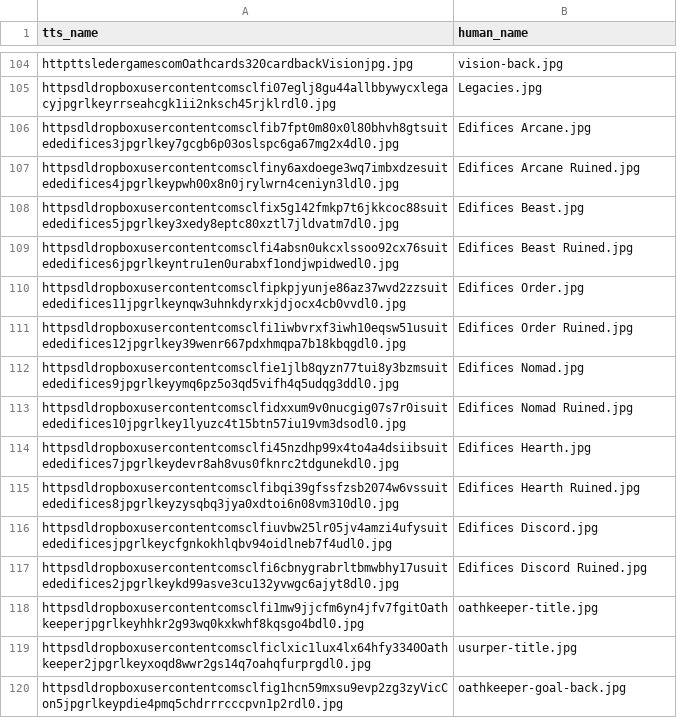
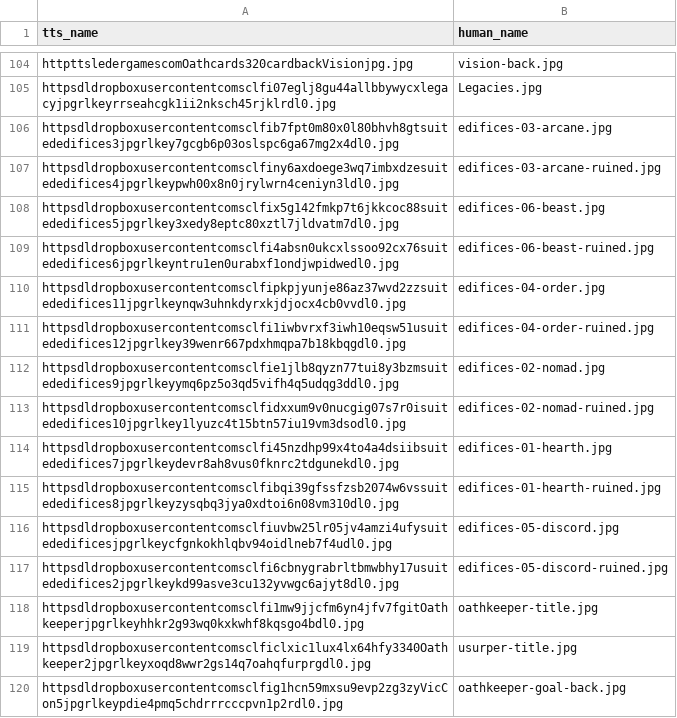
Before and after one commit to dcmorse/oath-new-foundations-print-n-play, a CSV file: names.csv, drawn as a sheet; only a part is shown, gaps mark what is left out.

Commit message:
reorder edifices to go by card id number - dm

```diff
--- a/names.csv
+++ b/names.csv
@@ -105,14 +105,14 @@ httpttsledergamescomOathcards320cardbackVisionjpg.jpg,vision-back.jpg
 httpsdldropboxusercontentcomsclfi07eglj8gu44allbbywycxlegacyjpgrlkeyrrseahcgk1ii2nksch45rjklrdl0.jpg,Legacies.jpg
-httpsdldropboxusercontentcomsclfib7fpt0m80x0l80bhvh8gtsuitededifices3jpgrlkey7gcgb6p03oslspc6ga67mg2x4dl0.jpg,Edifices Arcane.jpg
-httpsdldropboxusercontentcomsclfiny6axdoege3wq7imbxdzesuitededifices4jpgrlkeypwh00x8n0jrylwrn4ceniyn3ldl0.jpg,Edifices Arcane Ruined.jpg
-httpsdldropboxusercontentcomsclfix5g142fmkp7t6jkkcoc88suitededifices5jpgrlkey3xedy8eptc80xztl7jldvatm7dl0.jpg,Edifices Beast.jpg
-httpsdldropboxusercontentcomsclfi4absn0ukcxlssoo92cx76suitededifices6jpgrlkeyntru1en0urabxf1ondjwpidwedl0.jpg,Edifices Beast Ruined.jpg
-httpsdldropboxusercontentcomsclfipkpjyunje86az37wvd2zzsuitededifices11jpgrlkeynqw3uhnkdyrxkjdjocx4cb0vvdl0.jpg,Edifices Order.jpg
-httpsdldropboxusercontentcomsclfi1iwbvrxf3iwh10eqsw51usuitededifices12jpgrlkey39wenr667pdxhmqpa7b18kbqgdl0.jpg,Edifices Order Ruined.jpg
-httpsdldropboxusercontentcomsclfie1jlb8qyzn77tui8y3bzmsuitededifices9jpgrlkeyymq6pz5o3qd5vifh4q5udqg3ddl0.jpg,Edifices Nomad.jpg
-httpsdldropboxusercontentcomsclfidxxum9v0nucgig07s7r0isuitededifices10jpgrlkey1lyuzc4t15btn57iu19vm3dsodl0.jpg,Edifices Nomad Ruined.jpg
-httpsdldropboxusercontentcomsclfi45nzdhp99x4to4a4dsiibsuitededifices7jpgrlkeydevr8ah8vus0fknrc2tdgunekdl0.jpg,Edifices Hearth.jpg
-httpsdldropboxusercontentcomsclfibqi39gfssfzsb2074w6vssuitededifices8jpgrlkeyzysqbq3jya0xdtoi6n08vm310dl0.jpg,Edifices Hearth Ruined.jpg
-httpsdldropboxusercontentcomsclfiuvbw25lr05jv4amzi4ufysuitededificesjpgrlkeycfgnkokhlqbv94oidlneb7f4udl0.jpg,Edifices Discord.jpg
-httpsdldropboxusercontentcomsclfi6cbnygrabrltbmwbhy17usuitededifices2jpgrlkeykd99asve3cu132yvwgc6ajyt8dl0.jpg,Edifices Discord Ruined.jpg
+httpsdldropboxusercontentcomsclfib7fpt0m80x0l80bhvh8gtsuitededifices3jpgrlkey7gcgb6p03oslspc6ga67mg2x4dl0.jpg,edifices-03-arcane.jpg
+httpsdldropboxusercontentcomsclfiny6axdoege3wq7imbxdzesuitededifices4jpgrlkeypwh00x8n0jrylwrn4ceniyn3ldl0.jpg,edifices-03-arcane-ruined.jpg
+httpsdldropboxusercontentcomsclfix5g142fmkp7t6jkkcoc88suitededifices5jpgrlkey3xedy8eptc80xztl7jldvatm7dl0.jpg,edifices-06-beast.jpg
+httpsdldropboxusercontentcomsclfi4absn0ukcxlssoo92cx76suitededifices6jpgrlkeyntru1en0urabxf1ondjwpidwedl0.jpg,edifices-06-beast-ruined.jpg
+httpsdldropboxusercontentcomsclfipkpjyunje86az37wvd2zzsuitededifices11jpgrlkeynqw3uhnkdyrxkjdjocx4cb0vvdl0.jpg,edifices-04-order.jpg
+httpsdldropboxusercontentcomsclfi1iwbvrxf3iwh10eqsw51usuitededifices12jpgrlkey39wenr667pdxhmqpa7b18kbqgdl0.jpg,edifices-04-order-ruined.jpg
+httpsdldropboxusercontentcomsclfie1jlb8qyzn77tui8y3bzmsuitededifices9jpgrlkeyymq6pz5o3qd5vifh4q5udqg3ddl0.jpg,edifices-02-nomad.jpg
+httpsdldropboxusercontentcomsclfidxxum9v0nucgig07s7r0isuitededifices10jpgrlkey1lyuzc4t15btn57iu19vm3dsodl0.jpg,edifices-02-nomad-ruined.jpg
+httpsdldropboxusercontentcomsclfi45nzdhp99x4to4a4dsiibsuitededifices7jpgrlkeydevr8ah8vus0fknrc2tdgunekdl0.jpg,edifices-01-hearth.jpg
+httpsdldropboxusercontentcomsclfibqi39gfssfzsb2074w6vssuitededifices8jpgrlkeyzysqbq3jya0xdtoi6n08vm310dl0.jpg,edifices-01-hearth-ruined.jpg
+httpsdldropboxusercontentcomsclfiuvbw25lr05jv4amzi4ufysuitededificesjpgrlkeycfgnkokhlqbv94oidlneb7f4udl0.jpg,edifices-05-discord.jpg
+httpsdldropboxusercontentcomsclfi6cbnygrabrltbmwbhy17usuitededifices2jpgrlkeykd99asve3cu132yvwgc6ajyt8dl0.jpg,edifices-05-discord-ruined.jpg
 httpsdldropboxusercontentcomsclfi1mw9jjcfm6yn4jfv7fgitOathkeeperjpgrlkeyhhkr2g93wq0kxkwhf8kqsgo4bdl0.jpg,oathkeeper-title.jpg
```
Also changed, not shown: 1 other file.
